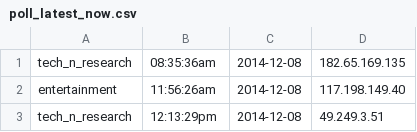
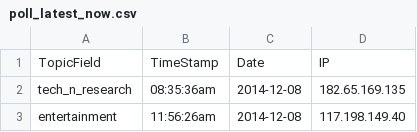
Before and after one commit to ShaastraWebops/frontend, a CSV file: projects/main/php/misc/poll_latest_now.csv, drawn as a sheet; only a part is shown; the shorter side is filled out with more unchanged rows; the diff names each change by its address in the sheet, - before the commit and + after, or states it on an @@ line.

```diff
--- a/projects/main/php/misc/poll_latest_now.csv
+++ b/projects/main/php/misc/poll_latest_now.csv
+row 1: TopicField | TimeStamp | Date | IP
```
Also changed, not shown: 3 other files.
